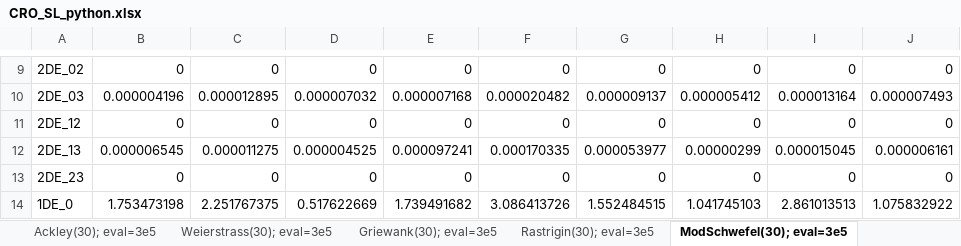
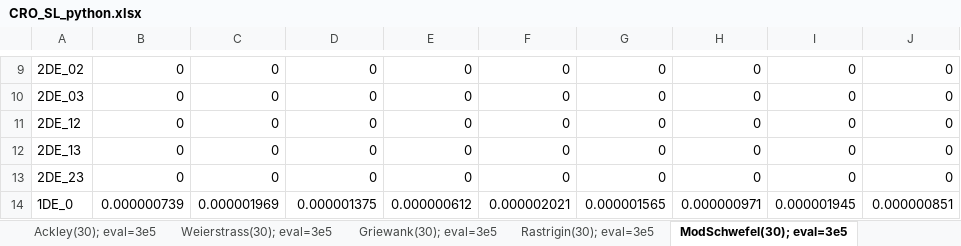
Before and after one commit to jperezaracil/PyCROSL, an Excel workbook: CRO_SL_python.xlsx, sheet ModSchwefel(30); eval=3e5, drawn as a sheet; only a part is shown, gaps mark what is left out; values as stored, in another font and other column widths than the file's, no borders; conditional formats not drawn; the diff covers the shown part only; the diff names each change by its address in the sheet, - before the commit and + after, or states it on an @@ line.

```diff
--- a/CRO_SL_python.xlsx (sheet ModSchwefel(30); eval=3e5)
+++ b/CRO_SL_python.xlsx (sheet ModSchwefel(30); eval=3e5)
-B10: 0.000004196
+B10: 0
-C10: 0.000012895
+C10: 0
-D10: 0.000007032
+D10: 0
-E10: 0.000007168
+E10: 0
-F10: 0.000020482
+F10: 0
-G10: 0.000009137
+G10: 0
-H10: 0.000005412
+H10: 0
-I10: 0.000013164
+I10: 0
-J10: 0.000007493
+J10: 0
-B12: 0.000006545
+B12: 0
-C12: 0.000011275
+C12: 0
-D12: 0.000004525
+D12: 0
-E12: 0.000097241
+E12: 0
-F12: 0.000170335
+F12: 0
-G12: 0.000053977
+G12: 0
-H12: 0.00000299
+H12: 0
-I12: 0.000015045
+I12: 0
-J12: 0.000006161
+J12: 0
-B14: 1.753473198
+B14: 0.000000739
-C14: 2.251767375
+C14: 0.000001969
-D14: 0.517622669
+D14: 0.000001375
-E14: 1.739491682
+E14: 0.000000612
-F14: 3.086413726
+F14: 0.000002021
-G14: 1.552484515
+G14: 0.000001565
-H14: 1.041745103
+H14: 0.000000971
-I14: 2.861013513
+I14: 0.000001945
-J14: 1.075832922
+J14: 0.000000851
```
Also changed, not shown: 53 edited cells elsewhere in this sheet, sheet Rastrigin(30); eval=3e5, sheet HGBat(30); eval=3e5, sheet Rosenbrock(30); eval=3e5, sheet ExpandedShaffer(30); eval=3e5, sheet BentCigar(30); eval=3e5, sheet HighCondEllipti(30); eval=3e5, 7 more sheets, other sheet tabs, 27 other files.
